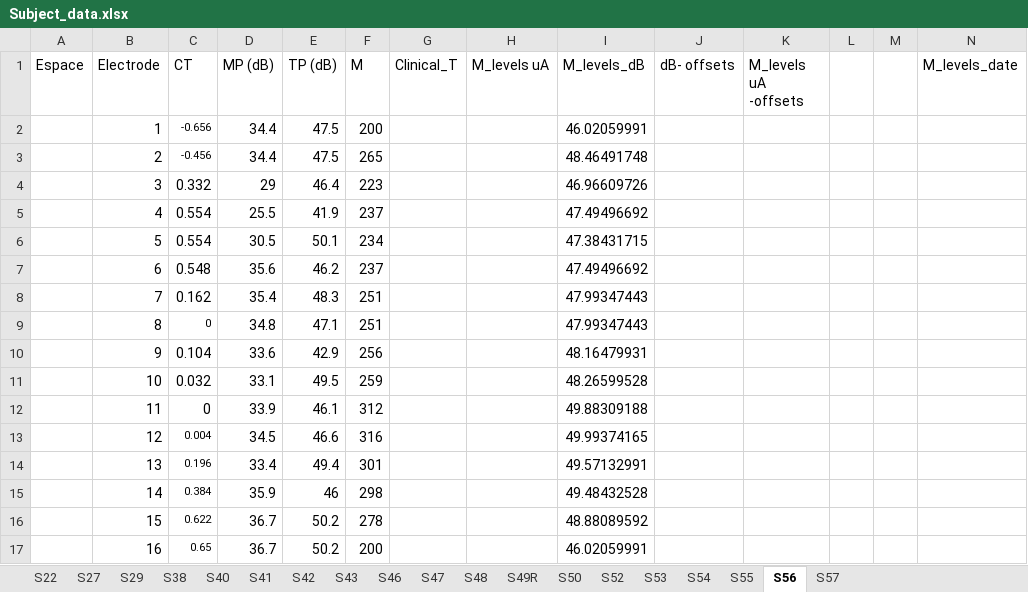
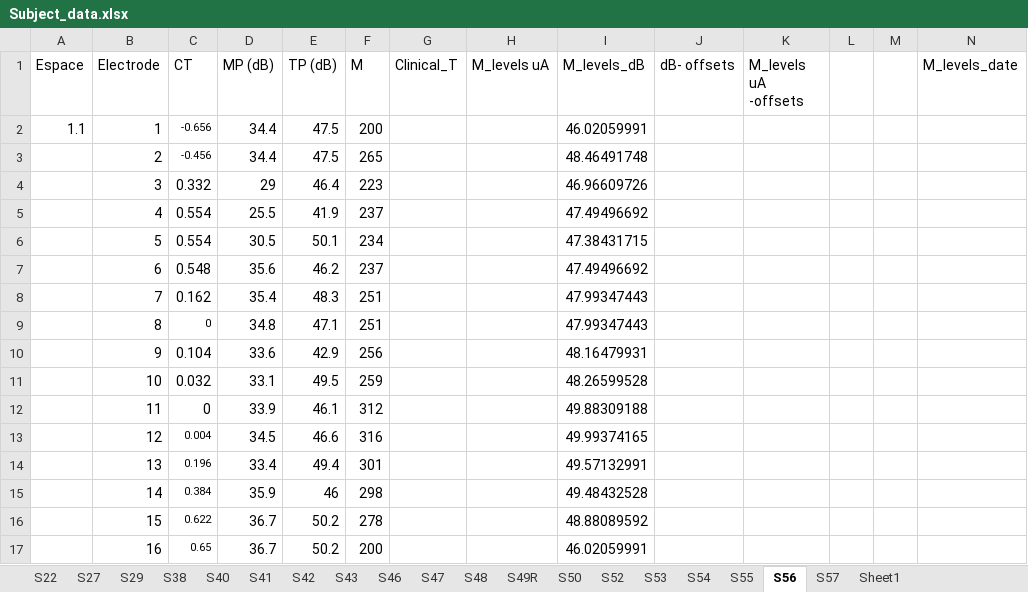
Before and after one commit to nictomassi/implant_model_v2_1, an Excel workbook: Subject_data.xlsx, sheet S56, drawn as a sheet; values as stored, in another font and other column widths than the file's, no borders; the diff names each change by its address in the sheet, - before the commit and + after, or states it on an @@ line.

```diff
--- a/Subject_data.xlsx (sheet S56)
+++ b/Subject_data.xlsx (sheet S56)
+sheet tab: Sheet1
-A2 (Espace): (empty)
+A2 (Espace): 1.1
```
Also changed, not shown: sheet S46, sheet S41, sheet S27, sheet S53, sheet S54, sheet S55, 5 more sheets, 5 other files.
